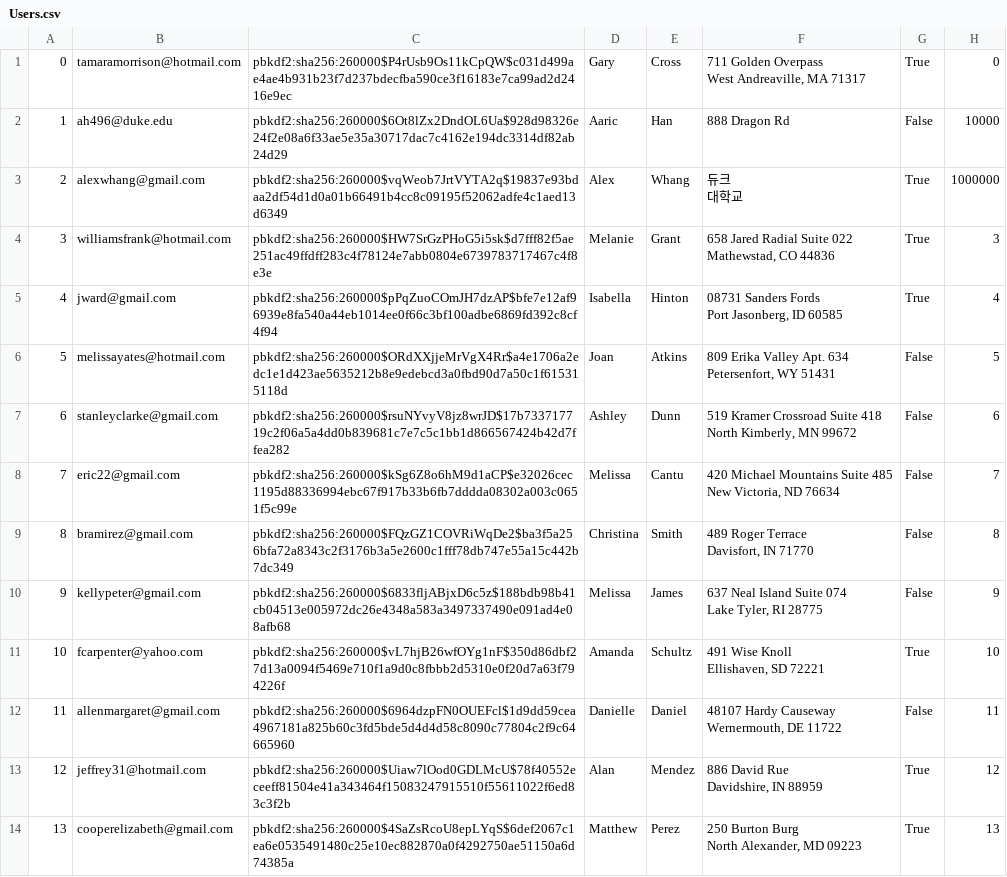
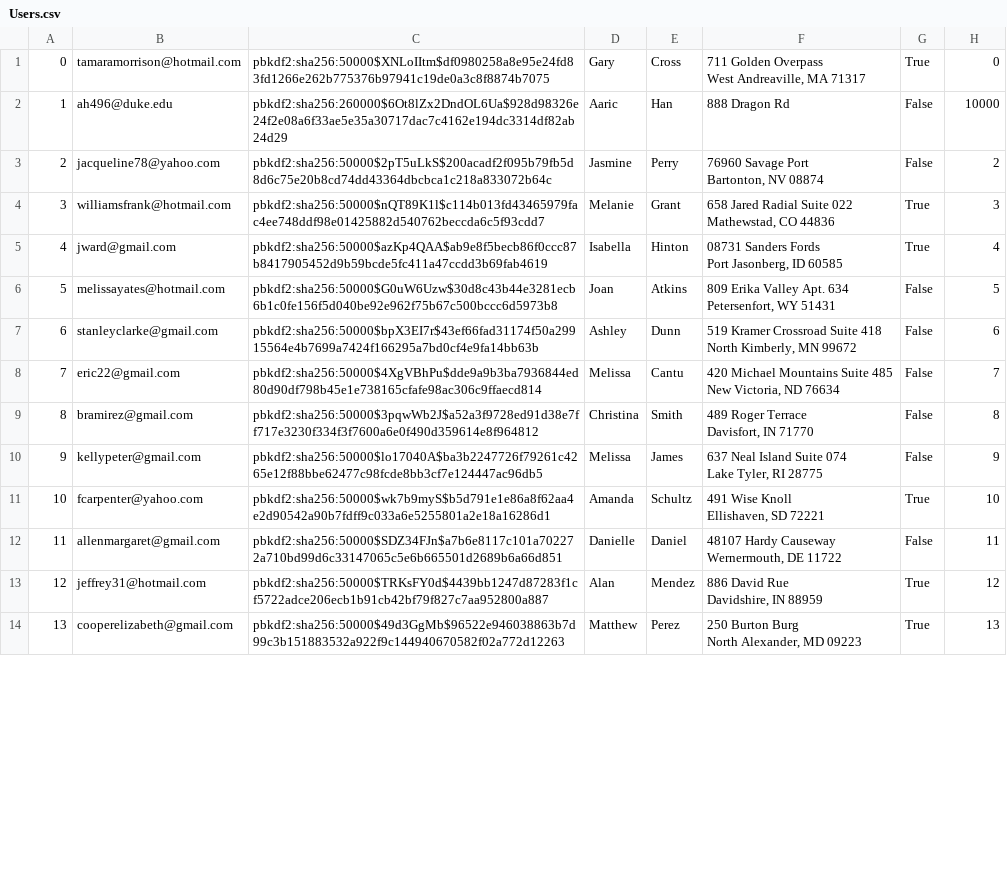
Before and after one commit to alexanderwhang/mini-amazon, a CSV file: db/data/Users.csv, drawn as a sheet; only a part is shown; the diff covers the shown part only.

```diff
--- a/db/data/Users.csv
+++ b/db/data/Users.csv
@@ -1,27 +1,27 @@
-"0","tamaramorrison@hotmail.com","pbkdf2:sha256:260000$P4rUsb9Os11kCpQW$c031d499ae4ae4b931b23f7d237bdecfba590ce3f16183e7ca99ad2d2416e9ec","Gary","Cross","711 Golden Overpass
-West Andreaville, MA 71317","True","0"
+"0","tamaramorrison@hotmail.com","pbkdf2:sha256:50000$XNLoIItm$df0980258a8e95e24fd83fd1266e262b775376b97941c19de0a3c8f8874b7075","Gary","Cross","711 Golden Overpass
+West Andreaville, MA 71317","True","0"
 "1","ah496@duke.edu","pbkdf2:sha256:260000$6Ot8lZx2DndOL6Ua$928d98326e24f2e08a6f33ae5e35a30717dac7c4162e194dc3314df82ab24d29","Aaric","Han","888 Dragon Rd","False","10000"
-"2","alexwhang@gmail.com","pbkdf2:sha256:260000$vqWeob7JrtVYTA2q$19837e93bdaa2df54d1d0a01b66491b4cc8c09195f52062adfe4c1aed13d6349","Alex","Whang","듀크
-대학교","True","1000000"
-"3","williamsfrank@hotmail.com","pbkdf2:sha256:260000$HW7SrGzPHoG5i5sk$d7fff82f5ae251ac49ffdff283c4f78124e7abb0804e6739783717467c4f8e3e","Melanie","Grant","658 Jared Radial Suite 022
-Mathewstad, CO 44836","True","3"
-"4","jward@gmail.com","pbkdf2:sha256:260000$pPqZuoCOmJH7dzAP$bfe7e12af96939e8fa540a44eb1014ee0f66c3bf100adbe6869fd392c8cf4f94","Isabella","Hinton","08731 Sanders Fords
-Port Jasonberg, ID 60585","True","4"
-"5","melissayates@hotmail.com","pbkdf2:sha256:260000$ORdXXjjeMrVgX4Rr$a4e1706a2edc1e1d423ae5635212b8e9edebcd3a0fbd90d7a50c1f615315118d","Joan","Atkins","809 Erika Valley Apt. 634
-Petersenfort, WY 51431","False","5"
-"6","stanleyclarke@gmail.com","pbkdf2:sha256:260000$rsuNYvyV8jz8wrJD$17b733717719c2f06a5a4dd0b839681c7e7c5c1bb1d866567424b42d7ffea282","Ashley","Dunn","519 Kramer Crossroad Suite 418
-North Kimberly, MN 99672","False","6"
-"7","eric22@gmail.com","pbkdf2:sha256:260000$kSg6Z8o6hM9d1aCP$e32026cec1195d88336994ebc67f917b33b6fb7dddda08302a003c0651f5c99e","Melissa","Cantu","420 Michael Mountains Suite 485
-New Victoria, ND 76634","False","7"
-"8","bramirez@gmail.com","pbkdf2:sha256:260000$FQzGZ1COVRiWqDe2$ba3f5a256bfa72a8343c2f3176b3a5e2600c1fff78db747e55a15c442b7dc349","Christina","Smith","489 Roger Terrace
-Davisfort, IN 71770","False","8"
-"9","kellypeter@gmail.com","pbkdf2:sha256:260000$6833fljABjxD6c5z$188bdb98b41cb04513e005972dc26e4348a583a3497337490e091ad4e08afb68","Melissa","James","637 Neal Island Suite 074
-Lake Tyler, RI 28775","False","9"
-"10","fcarpenter@yahoo.com","pbkdf2:sha256:260000$vL7hjB26wfOYg1nF$350d86dbf27d13a0094f5469e710f1a9d0c8fbbb2d5310e0f20d7a63f794226f","Amanda","Schultz","491 Wise Knoll
-Ellishaven, SD 72221","True","10"
-"11","allenmargaret@gmail.com","pbkdf2:sha256:260000$6964dzpFN0OUEFcl$1d9dd59cea4967181a825b60c3fd5bde5d4d4d58c8090c77804c2f9c64665960","Danielle","Daniel","48107 Hardy Causeway
-Wernermouth, DE 11722","False","11"
-"12","jeffrey31@hotmail.com","pbkdf2:sha256:260000$Uiaw7lOod0GDLMcU$78f40552eceeff81504e41a343464f15083247915510f55611022f6ed83c3f2b","Alan","Mendez","886 David Rue
-Davidshire, IN 88959","True","12"
-"13","cooperelizabeth@gmail.com","pbkdf2:sha256:260000$4SaZsRcoU8epLYqS$6def2067c1ea6e0535491480c25e10ec882870a0f4292750ae51150a6d74385a","Matthew","Perez","250 Burton Burg
-North Alexander, MD 09223","True","13"
+"2","jacqueline78@yahoo.com","pbkdf2:sha256:50000$2pT5uLkS$200acadf2f095b79fb5d8d6c75e20b8cd74dd43364dbcbca1c218a833072b64c","Jasmine","Perry","76960 Savage Port
+Bartonton, NV 08874","False","2"
+"3","williamsfrank@hotmail.com","pbkdf2:sha256:50000$nQT89K1l$c114b013fd43465979fac4ee748ddf98e01425882d540762beccda6c5f93cdd7","Melanie","Grant","658 Jared Radial Suite 022
+Mathewstad, CO 44836","True","3"
+"4","jward@gmail.com","pbkdf2:sha256:50000$azKp4QAA$ab9e8f5becb86f0ccc87b8417905452d9b59bcde5fc411a47ccdd3b69fab4619","Isabella","Hinton","08731 Sanders Fords
+Port Jasonberg, ID 60585","True","4"
+"5","melissayates@hotmail.com","pbkdf2:sha256:50000$G0uW6Uzw$30d8c43b44e3281ecb6b1c0fe156f5d040be92e962f75b67c500bccc6d5973b8","Joan","Atkins","809 Erika Valley Apt. 634
+Petersenfort, WY 51431","False","5"
+"6","stanleyclarke@gmail.com","pbkdf2:sha256:50000$bpX3EI7r$43ef66fad31174f50a29915564e4b7699a7424f166295a7bd0cf4e9fa14bb63b","Ashley","Dunn","519 Kramer Crossroad Suite 418
+North Kimberly, MN 99672","False","6"
+"7","eric22@gmail.com","pbkdf2:sha256:50000$4XgVBhPu$dde9a9b3ba7936844ed80d90df798b45e1e738165cfafe98ac306c9ffaecd814","Melissa","Cantu","420 Michael Mountains Suite 485
+New Victoria, ND 76634","False","7"
+"8","bramirez@gmail.com","pbkdf2:sha256:50000$3pqwWb2J$a52a3f9728ed91d38e7ff717e3230f334f3f7600a6e0f490d359614e8f964812","Christina","Smith","489 Roger Terrace
+Davisfort, IN 71770","False","8"
+"9","kellypeter@gmail.com","pbkdf2:sha256:50000$lo17040A$ba3b2247726f79261c4265e12f88bbe62477c98fcde8bb3cf7e124447ac96db5","Melissa","James","637 Neal Island Suite 074
+Lake Tyler, RI 28775","False","9"
+"10","fcarpenter@yahoo.com","pbkdf2:sha256:50000$wk7b9myS$b5d791e1e86a8f62aa4e2d90542a90b7fdff9c033a6e5255801a2e18a16286d1","Amanda","Schultz","491 Wise Knoll
+Ellishaven, SD 72221","True","10"
+"11","allenmargaret@gmail.com","pbkdf2:sha256:50000$SDZ34FJn$a7b6e8117c101a702272a710bd99d6c33147065c5e6b665501d2689b6a66d851","Danielle","Daniel","48107 Hardy Causeway
+Wernermouth, DE 11722","False","11"
+"12","jeffrey31@hotmail.com","pbkdf2:sha256:50000$TRKsFY0d$4439bb1247d87283f1cf5722adce206ecb1b91cb42bf79f827c7aa952800a887","Alan","Mendez","886 David Rue
+Davidshire, IN 88959","True","12"
+"13","cooperelizabeth@gmail.com","pbkdf2:sha256:50000$49d3GgMb$96522e946038863b7d99c3b151883532a922f9c144940670582f02a772d12263","Matthew","Perez","250 Burton Burg
+North Alexander, MD 09223","True","13"
```
Also changed, not shown: 86 edited cells elsewhere in this file, db/data/Carts.csv, db/data/Orders.csv, 12 other files.
